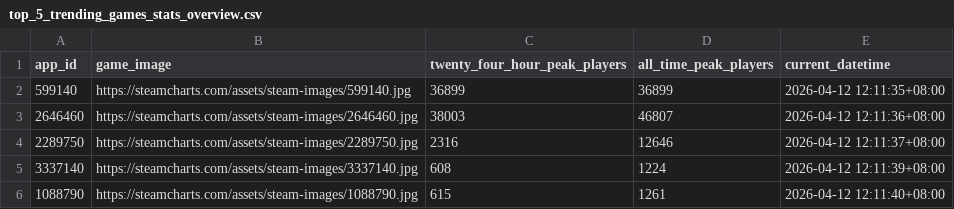
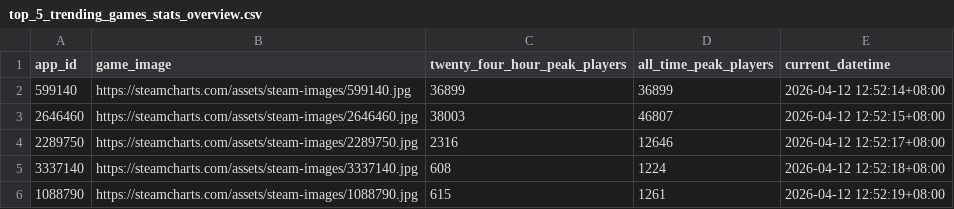
Before and after one commit to christiane-bacani/steam-charts-tracker, a CSV file: data/output/top_5_trending_games_stats_overview.csv, drawn as a sheet.

```diff
--- a/data/output/top_5_trending_games_stats_overview.csv
+++ b/data/output/top_5_trending_games_stats_overview.csv
@@ -1,6 +1,6 @@
 app_id,game_image,twenty_four_hour_peak_players,all_time_peak_players,current_datetime
-599140,https://steamcharts.com/assets/steam-images/599140.jpg,36899,36899,2026-04-12 12:11:35+08:00
-2646460,https://steamcharts.com/assets/steam-images/2646460.jpg,38003,46807,2026-04-12 12:11:36+08:00
-2289750,https://steamcharts.com/assets/steam-images/2289750.jpg,2316,12646,2026-04-12 12:11:37+08:00
-3337140,https://steamcharts.com/assets/steam-images/3337140.jpg,608,1224,2026-04-12 12:11:39+08:00
-1088790,https://steamcharts.com/assets/steam-images/1088790.jpg,615,1261,2026-04-12 12:11:40+08:00
+599140,https://steamcharts.com/assets/steam-images/599140.jpg,36899,36899,2026-04-12 12:52:14+08:00
+2646460,https://steamcharts.com/assets/steam-images/2646460.jpg,38003,46807,2026-04-12 12:52:15+08:00
+2289750,https://steamcharts.com/assets/steam-images/2289750.jpg,2316,12646,2026-04-12 12:52:17+08:00
+3337140,https://steamcharts.com/assets/steam-images/3337140.jpg,608,1224,2026-04-12 12:52:18+08:00
+1088790,https://steamcharts.com/assets/steam-images/1088790.jpg,615,1261,2026-04-12 12:52:19+08:00
```
Also changed, not shown: data/output/top_10_games.csv, data/output/top_10_games_historical_stats.csv, 3 other files.
